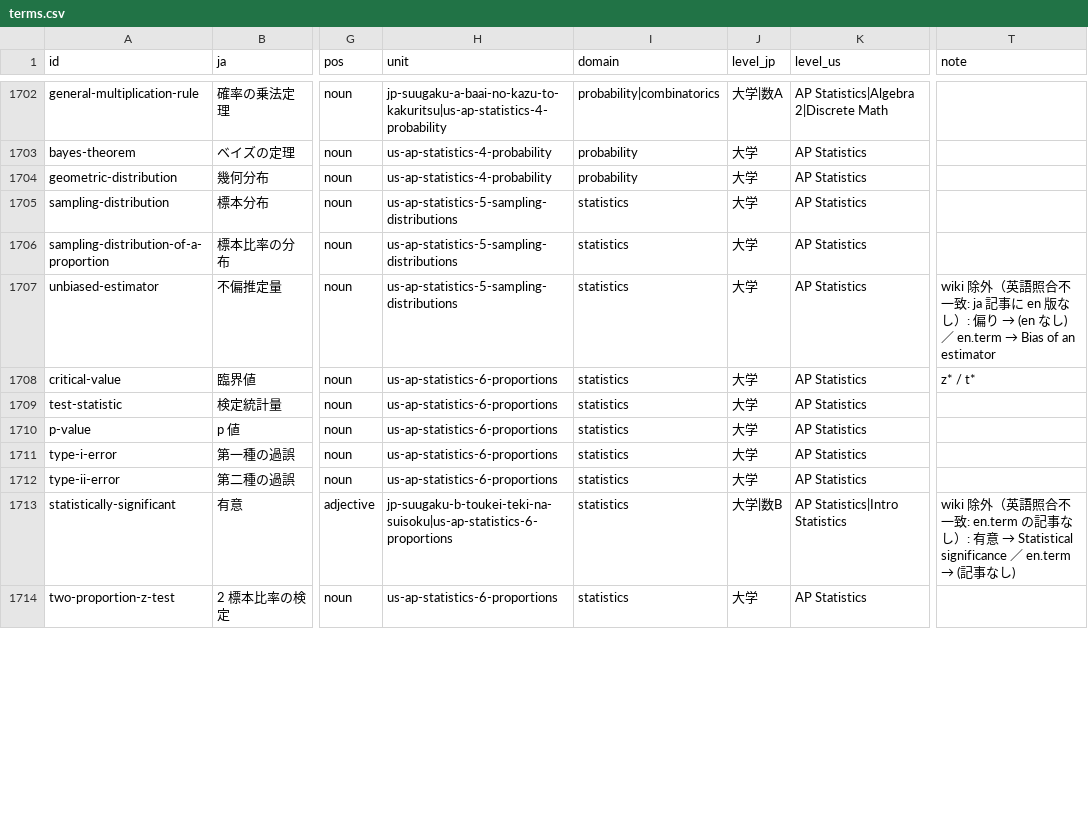
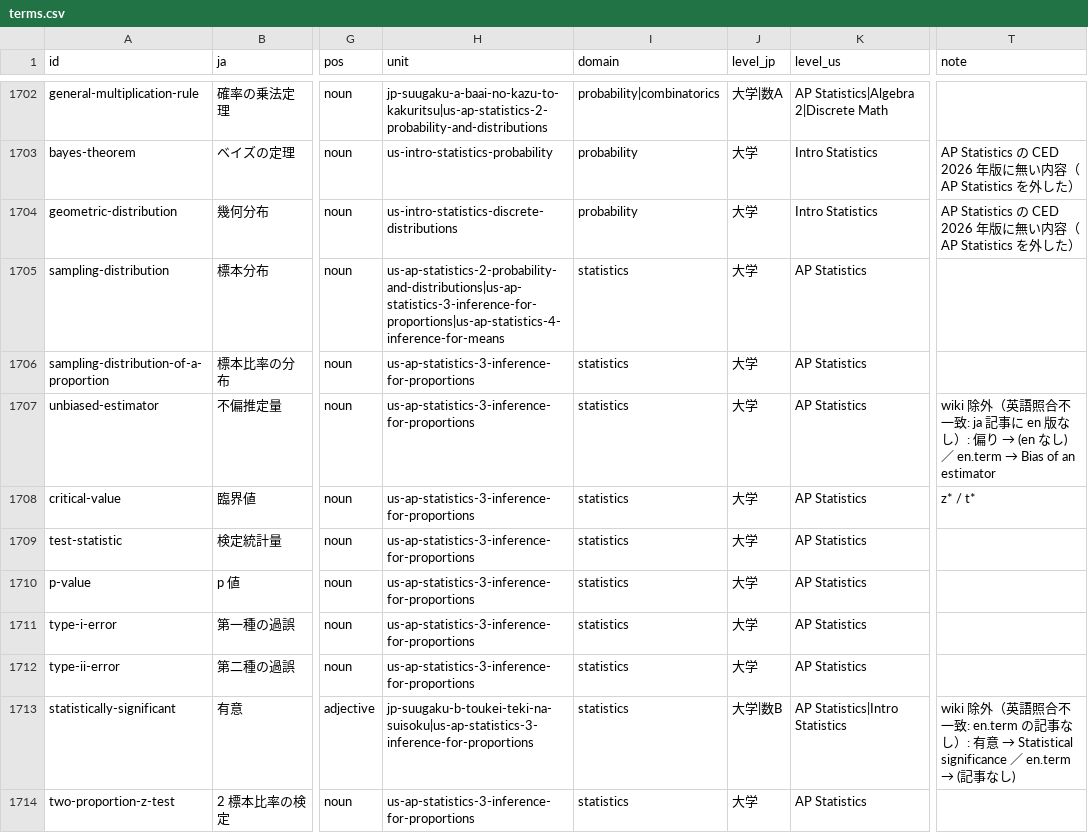
Before and after one commit to matheigo/matheigo.github.io, a CSV file: ledger/terms.csv, drawn as a sheet; only a part is shown, gaps mark what is left out; the diff covers the shown part only; the diff names each change by its address in the sheet, - before the commit and + after, or states it on an @@ line.

```diff
--- a/ledger/terms.csv
+++ b/ledger/terms.csv
-H1702 (unit): jp-suugaku-a-baai-no-kazu-to-kakuritsu|us-ap-statistics-4-probability
+H1702 (unit): jp-suugaku-a-baai-no-kazu-to-kakuritsu|us-ap-statistics-2-probability-and-distributions
-H1703 (unit): us-ap-statistics-4-probability
+H1703 (unit): us-intro-statistics-probability
-K1703:K1704 (level_us): AP Statistics
+K1703:K1704 (level_us): Intro Statistics
-T1703:T1704 (note): (empty)
+T1703:T1704 (note): AP Statistics の CED 2026 年版に無い内容（AP Statistics を外した）
-H1704 (unit): us-ap-statistics-4-probability
+H1704 (unit): us-intro-statistics-discrete-distributions
-H1705 (unit): us-ap-statistics-5-sampling-distributions
+H1705 (unit): us-ap-statistics-2-probability-and-distributions|us-ap-statistics-3-inference-for-proportions|us-ap-statistics-4-inference-for-means
-H1706:H1707 (unit): us-ap-statistics-5-sampling-distributions
+H1706:H1707 (unit): us-ap-statistics-3-inference-for-proportions
-H1708:H1712 (unit): us-ap-statistics-6-proportions
+H1708:H1712 (unit): us-ap-statistics-3-inference-for-proportions
-H1713 (unit): jp-suugaku-b-toukei-teki-na-suisoku|us-ap-statistics-6-proportions
+H1713 (unit): jp-suugaku-b-toukei-teki-na-suisoku|us-ap-statistics-3-inference-for-proportions
-H1714 (unit): us-ap-statistics-6-proportions
+H1714 (unit): us-ap-statistics-3-inference-for-proportions
```
Also changed, not shown: 81 edited cells elsewhere in this file, ledger/phrases-candidates.csv, 44 other files.
